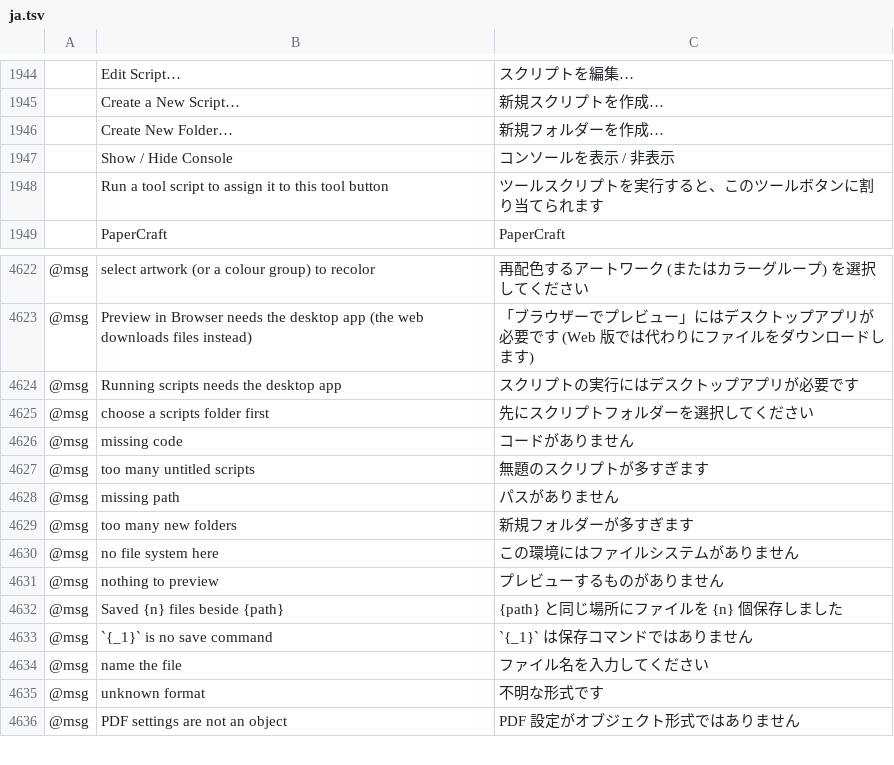
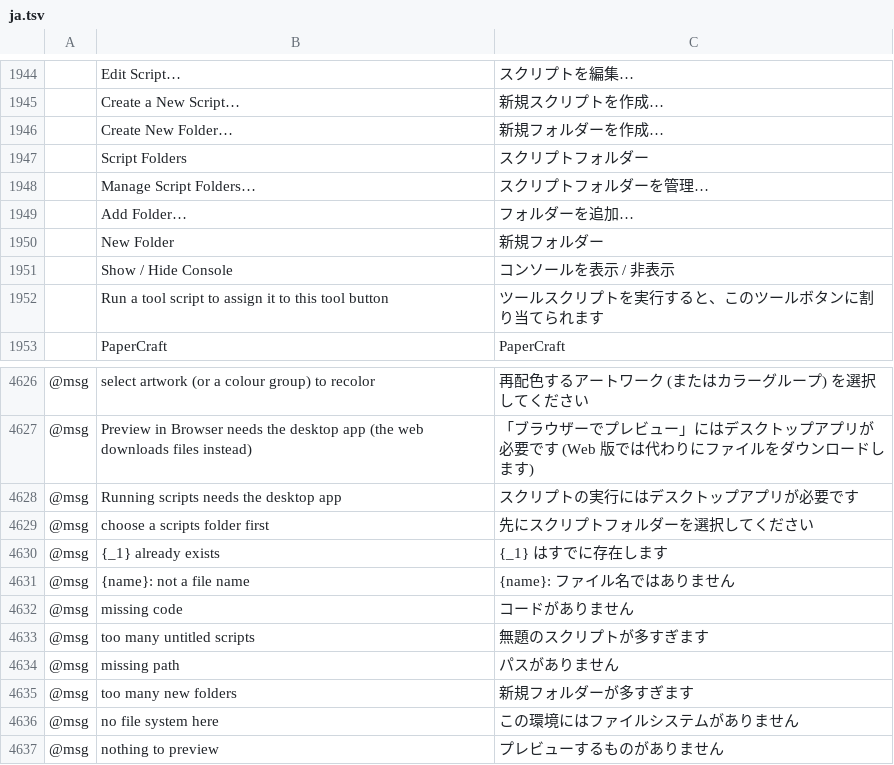
Before and after one commit to lehni/scriptographer-vectorcraft, a TSV file: crates/ui-egui/src/i18n/ja.tsv, drawn as a sheet; only a part is shown, gaps mark what is left out; the shorter side is filled out with more unchanged rows; the diff names each change by its address in the sheet, - before the commit and + after, or states it on an @@ line.

```diff
--- a/crates/ui-egui/src/i18n/ja.tsv
+++ b/crates/ui-egui/src/i18n/ja.tsv
+row 1947:  | Script Folders | スクリプトフォルダー
+row 1948:  | Manage Script Folders… | スクリプトフォルダーを管理…
+row 1949:  | Add Folder… | フォルダーを追加…
+row 1950:  | New Folder | 新規フォルダー
+row 4630: @msg | {_1} already exists | {_1} はすでに存在します
+row 4631: @msg | {name}: not a file name | {name}: ファイル名ではありません
```
Also changed, not shown: crates/ui-egui/src/i18n/bg.tsv, crates/ui-egui/src/i18n/el.tsv, 32 other files.
